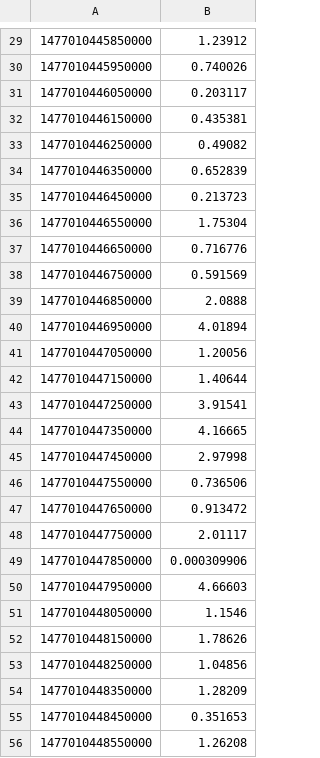
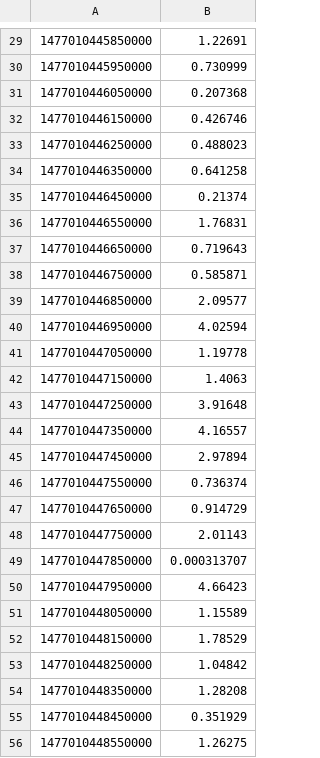
Before and after one commit to LucFrachon/UnscentedKalmanFilters, a CSV file: plotting/lidar_nis.csv, drawn as a sheet; only a part is shown, gaps mark what is left out; the diff covers the shown part only.

```diff
--- a/plotting/lidar_nis.csv
+++ b/plotting/lidar_nis.csv
@@ -29,28 +29,28 @@
-1477010445850000,1.23912
-1477010445950000,0.740026
-1477010446050000,0.203117
-1477010446150000,0.435381
-1477010446250000,0.49082
-1477010446350000,0.652839
-1477010446450000,0.213723
-1477010446550000,1.75304
-1477010446650000,0.716776
-1477010446750000,0.591569
-1477010446850000,2.0888
-1477010446950000,4.01894
-1477010447050000,1.20056
-1477010447150000,1.40644
-1477010447250000,3.91541
-1477010447350000,4.16665
-1477010447450000,2.97998
-1477010447550000,0.736506
-1477010447650000,0.913472
-1477010447750000,2.01117
-1477010447850000,0.000309906
-1477010447950000,4.66603
-1477010448050000,1.1546
-1477010448150000,1.78626
-1477010448250000,1.04856
-1477010448350000,1.28209
-1477010448450000,0.351653
-1477010448550000,1.26208
+1477010445850000,1.22691
+1477010445950000,0.730999
+1477010446050000,0.207368
+1477010446150000,0.426746
+1477010446250000,0.488023
+1477010446350000,0.641258
+1477010446450000,0.21374
+1477010446550000,1.76831
+1477010446650000,0.719643
+1477010446750000,0.585871
+1477010446850000,2.09577
+1477010446950000,4.02594
+1477010447050000,1.19778
+1477010447150000,1.4063
+1477010447250000,3.91648
+1477010447350000,4.16557
+1477010447450000,2.97894
+1477010447550000,0.736374
+1477010447650000,0.914729
+1477010447750000,2.01143
+1477010447850000,0.000313707
+1477010447950000,4.66423
+1477010448050000,1.15589
+1477010448150000,1.78529
+1477010448250000,1.04842
+1477010448350000,1.28208
+1477010448450000,0.351929
+1477010448550000,1.26275
```
Also changed, not shown: 72 edited cells elsewhere in this file, plotting/radar_nis.csv, 3 other files.
